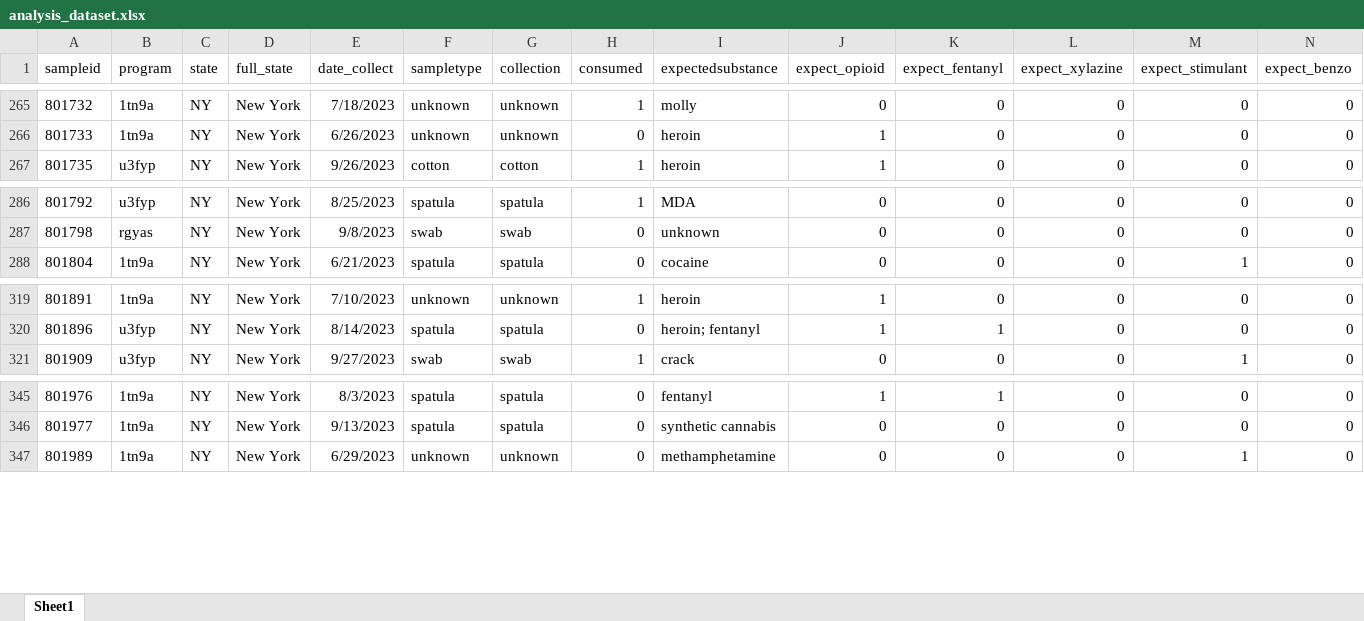
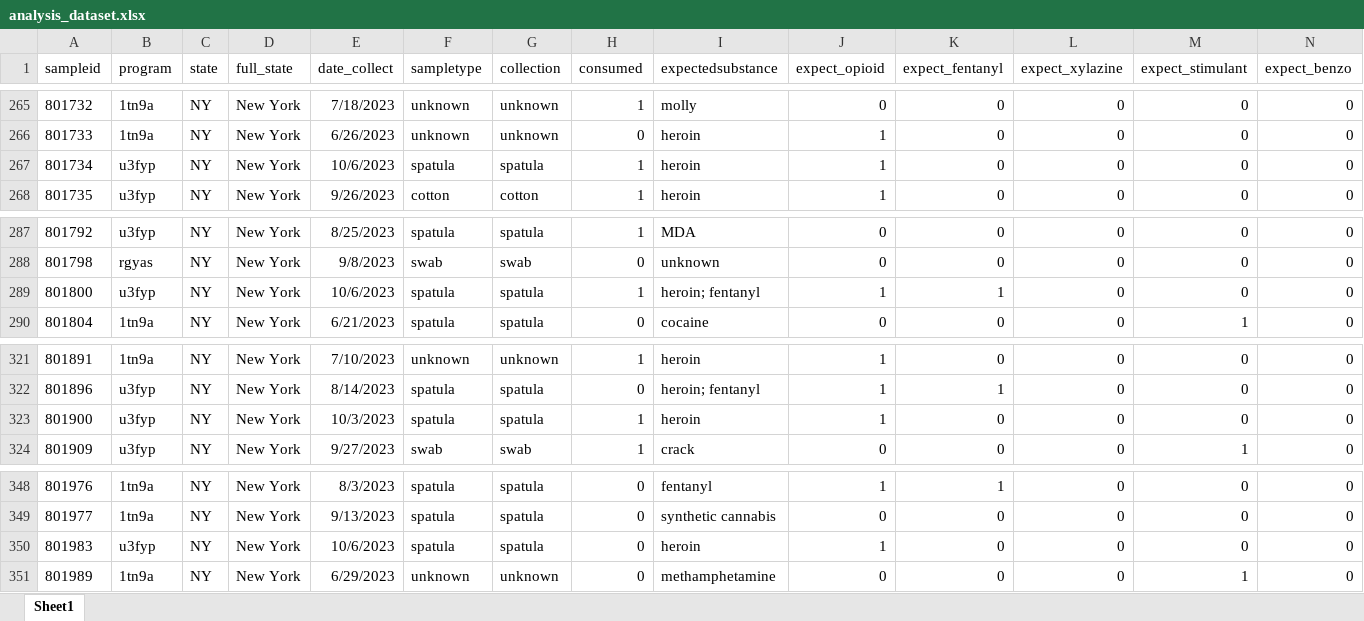
Before and after one commit to opioiddatalab/drugchecking, an Excel workbook: datasets/selfservice/nys/analysis_dataset.xlsx, sheet Sheet1, drawn as a sheet; only a part is shown, gaps mark what is left out; values as stored, in another font and other column widths than the file's, no borders; rows hold the shown columns only; the diff names each change by its address in the sheet, - before the commit and + after, or states it on an @@ line.

```diff
--- a/datasets/selfservice/nys/analysis_dataset.xlsx (sheet Sheet1)
+++ b/datasets/selfservice/nys/analysis_dataset.xlsx (sheet Sheet1)
+row 267: 801734 | u3fyp | NY | New York | 10/6/2023 | spatula | spatula | 1 | heroin | 1 | 0 | 0 | 0 | 0
+row 289: 801800 | u3fyp | NY | New York | 10/6/2023 | spatula | spatula | 1 | heroin; fentanyl | 1 | 1 | 0 | 0 | 0
+row 323: 801900 | u3fyp | NY | New York | 10/3/2023 | spatula | spatula | 1 | heroin | 1 | 0 | 0 | 0 | 0
+row 350: 801983 | u3fyp | NY | New York | 10/6/2023 | spatula | spatula | 0 | heroin | 1 | 0 | 0 | 0 | 0
```
Also changed, not shown: datasets/labservice/unc_gcms.xlsx, datasets/nc/nc_lab_detail.xlsx, 57 other files.
